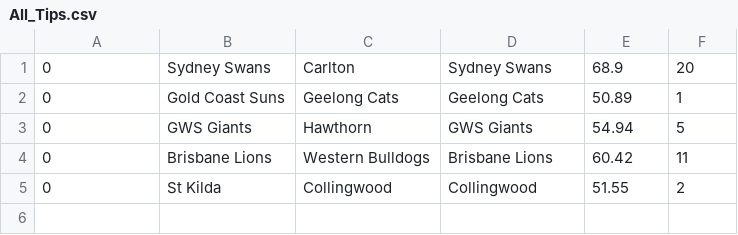
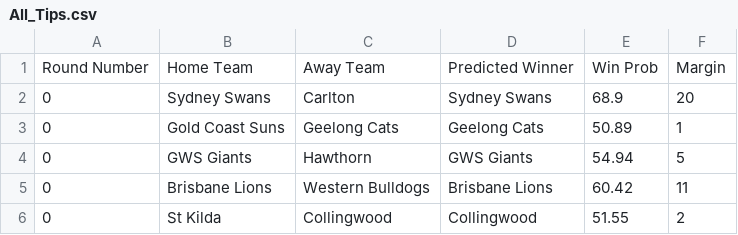
Before and after one commit to suttoe/AFLmodel, a CSV file: Tips/2026/All_Tips.csv, drawn as a sheet.

Commit message:
Add column headers

```diff
--- a/Tips/2026/All_Tips.csv
+++ b/Tips/2026/All_Tips.csv
@@ -1 +1,2 @@
+Round Number,Home Team,Away Team,Predicted Winner,Win Prob,Margin
 0,Sydney Swans,Carlton,Sydney Swans,68.9,20
```
